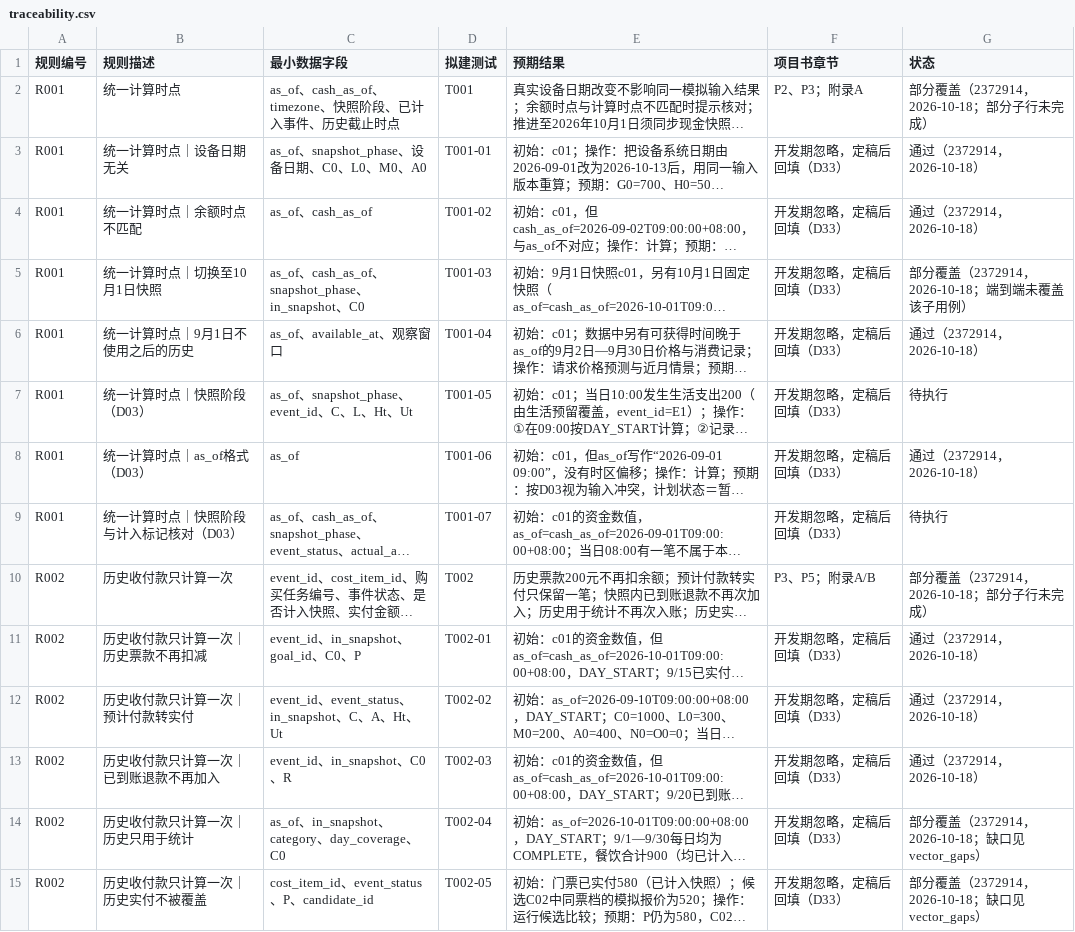
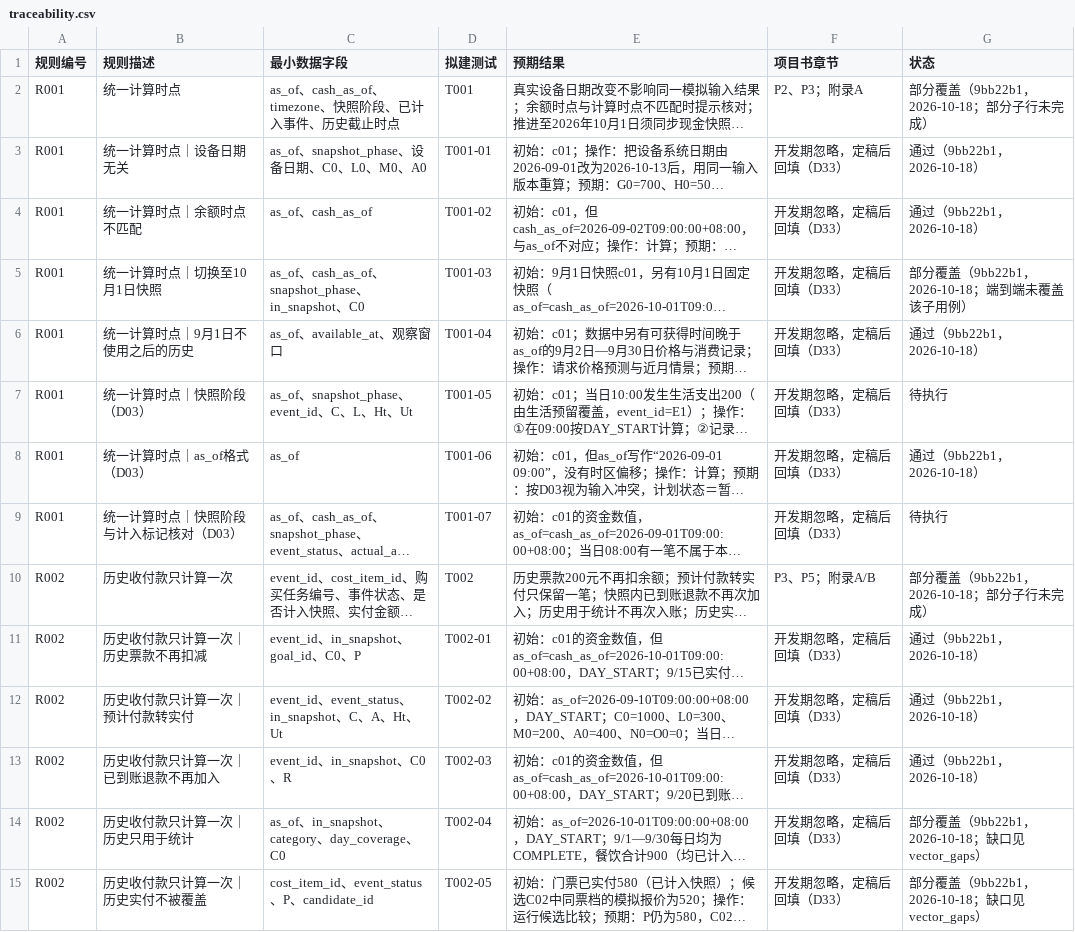
Before and after one commit to cgd0301/quyoudu, a CSV file: docs/traceability.csv, drawn as a sheet; only a part is shown; long unchanged cells end in …; the diff covers the shown part only; the diff names each change by its address in the sheet, - before the commit and + after, or states it on an @@ line.

Commit message:
data: 重新生成导出、附录A、status、对拍、图表与成稿（9bb22b1）

```diff
--- a/docs/traceability.csv
+++ b/docs/traceability.csv
-G2 (状态): 部分覆盖（2372914，2026-10-18；部分子行未完成）
+G2 (状态): 部分覆盖（9bb22b1，2026-10-18；部分子行未完成）
-G3:G4 (状态): 通过（2372914，2026-10-18）
+G3:G4 (状态): 通过（9bb22b1，2026-10-18）
-G5 (状态): 部分覆盖（2372914，2026-10-18；端到端未覆盖该子用例）
+G5 (状态): 部分覆盖（9bb22b1，2026-10-18；端到端未覆盖该子用例）
-G6 (状态): 通过（2372914，2026-10-18）
+G6 (状态): 通过（9bb22b1，2026-10-18）
-G8 (状态): 通过（2372914，2026-10-18）
+G8 (状态): 通过（9bb22b1，2026-10-18）
-G10 (状态): 部分覆盖（2372914，2026-10-18；部分子行未完成）
+G10 (状态): 部分覆盖（9bb22b1，2026-10-18；部分子行未完成）
-G11:G13 (状态): 通过（2372914，2026-10-18）
+G11:G13 (状态): 通过（9bb22b1，2026-10-18）
-G14:G15 (状态): 部分覆盖（2372914，2026-10-18；缺口见 vector_gaps）
+G14:G15 (状态): 部分覆盖（9bb22b1，2026-10-18；缺口见 vector_gaps）
```
Also changed, not shown: 147 edited cells elsewhere in this file, 28 other files.
